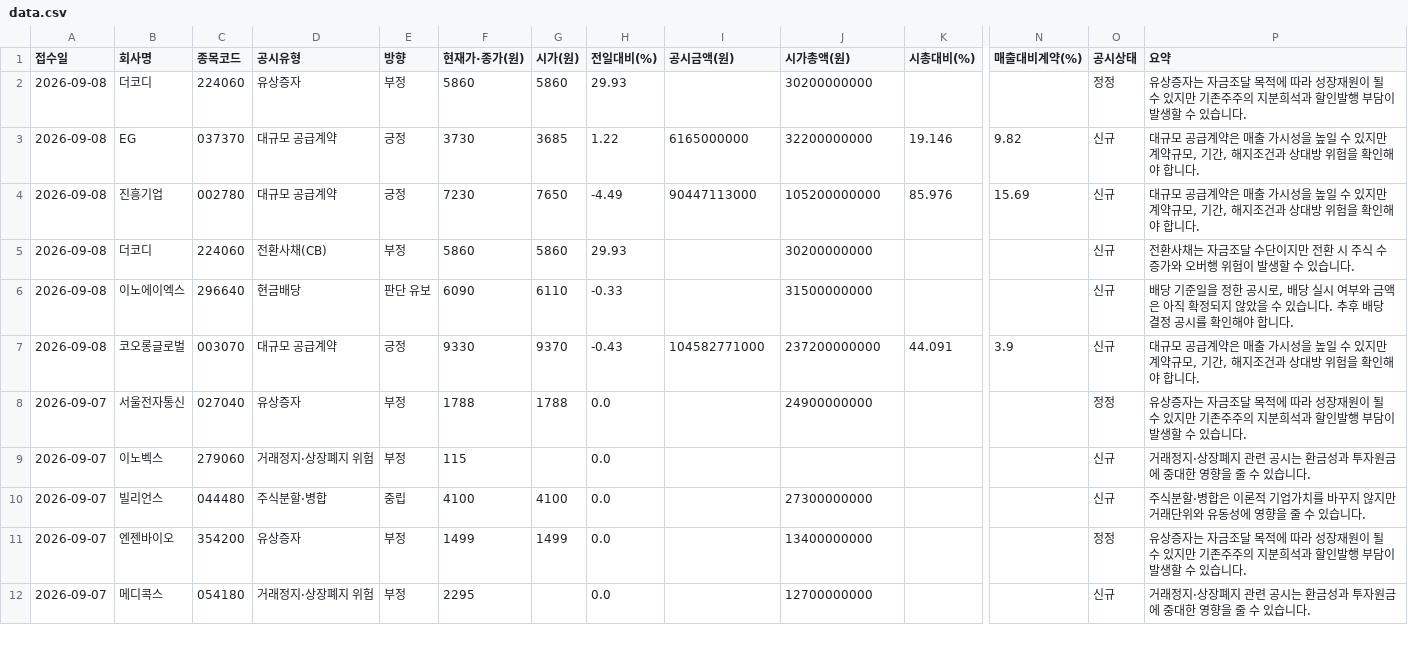
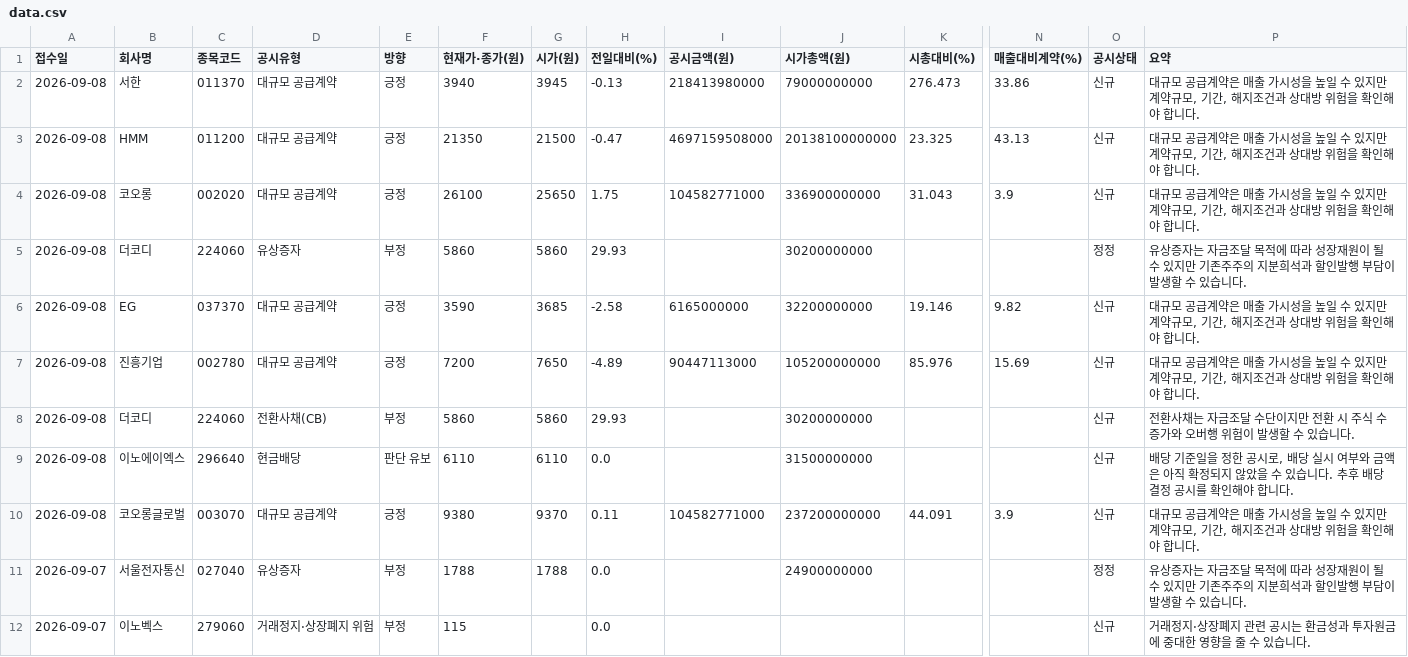
Before and after one commit to Undaunted-record/Dart-Signal-Rader, a CSV file: docs/data.csv, drawn as a sheet; only a part is shown, gaps mark what is left out; the shorter side is filled out with more unchanged rows; addresses are those after the commit; rows hold the shown columns only; the diff names each change by its address in the sheet, - before the commit and + after, or states it on an @@ line.

```diff
--- a/docs/data.csv
+++ b/docs/data.csv
+row 2: 2026-09-08 | 서한 | 011370 | 대규모 공급계약 | 긍정 | 3940 | 3945 | -0.13 | 218413980000 | 79000000000 | 276.473 | 33.86 | 신규 | 대규모 공급계약은 매출 가시성을 높일 수 있지만 계약규모, 기간, 해지조건과 상대방 위험을 확인해야 합니다.
+row 3: 2026-09-08 | HMM | 011200 | 대규모 공급계약 | 긍정 | 21350 | 21500 | -0.47 | 4697159508000 | 20138100000000 | 23.325 | 43.13 | 신규 | 대규모 공급계약은 매출 가시성을 높일 수 있지만 계약규모, 기간, 해지조건과 상대방 위험을 확인해야 합니다.
+row 4: 2026-09-08 | 코오롱 | 002020 | 대규모 공급계약 | 긍정 | 26100 | 25650 | 1.75 | 104582771000 | 336900000000 | 31.043 | 3.9 | 신규 | 대규모 공급계약은 매출 가시성을 높일 수 있지만 계약규모, 기간, 해지조건과 상대방 위험을 확인해야 합니다.
-F6 (현재가·종가(원)): 3730
+F6 (현재가·종가(원)): 3590
-H6 (전일대비(%)): 1.22
+H6 (전일대비(%)): -2.58
-F7 (현재가·종가(원)): 7230
+F7 (현재가·종가(원)): 7200
-H7 (전일대비(%)): -4.49
+H7 (전일대비(%)): -4.89
-F9 (현재가·종가(원)): 6090
+F9 (현재가·종가(원)): 6110
-H9 (전일대비(%)): -0.33
+H9 (전일대비(%)): 0.0
-F10 (현재가·종가(원)): 9330
+F10 (현재가·종가(원)): 9380
-H10 (전일대비(%)): -0.43
+H10 (전일대비(%)): 0.11
```
Also changed, not shown: 1 other file.
